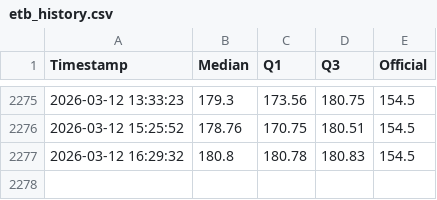
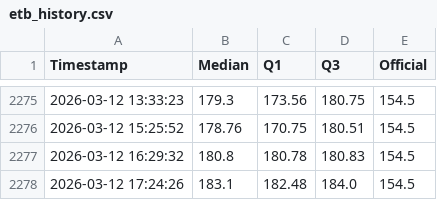
Before and after one commit to mikilegesse/my-market-watch-copy-UAT, a CSV file: etb_history.csv, drawn as a sheet; only a part is shown, gaps mark what is left out.

```diff
--- a/etb_history.csv
+++ b/etb_history.csv
@@ -2277 +2277,2 @@ Timestamp,Median,Q1,Q3,Official
 2026-03-12 16:29:32,180.8,180.78,180.83,154.5
+2026-03-12 17:24:26,183.1,182.48,184.0,154.5
```
Also changed, not shown: 3 other files.
